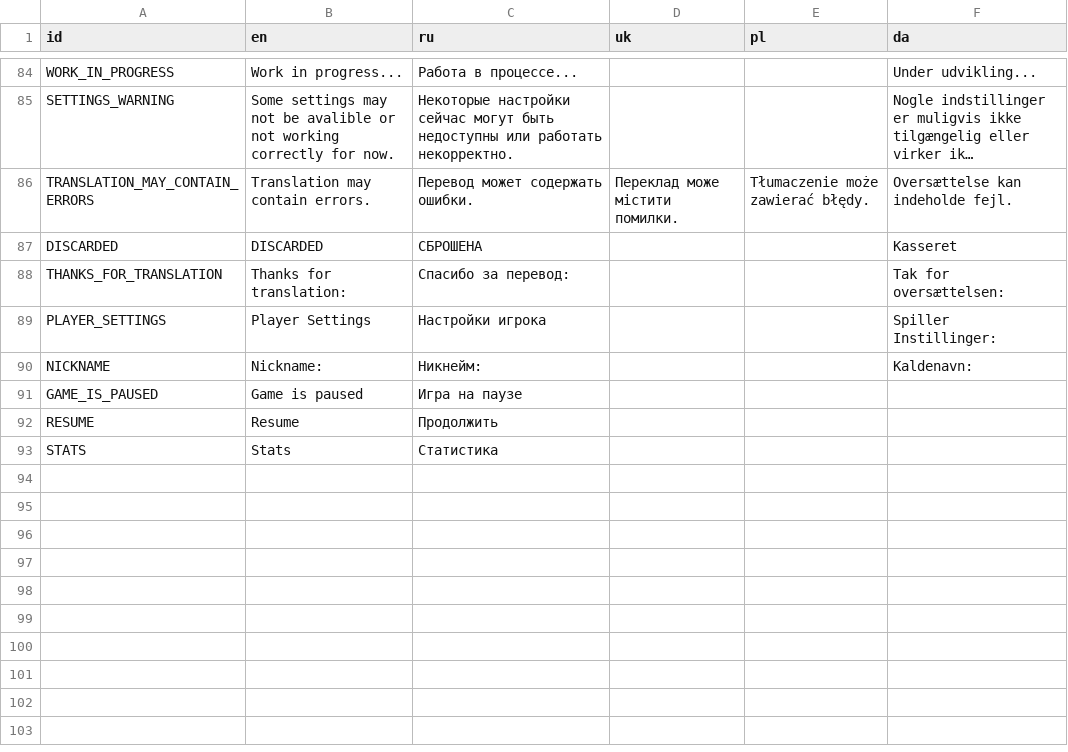
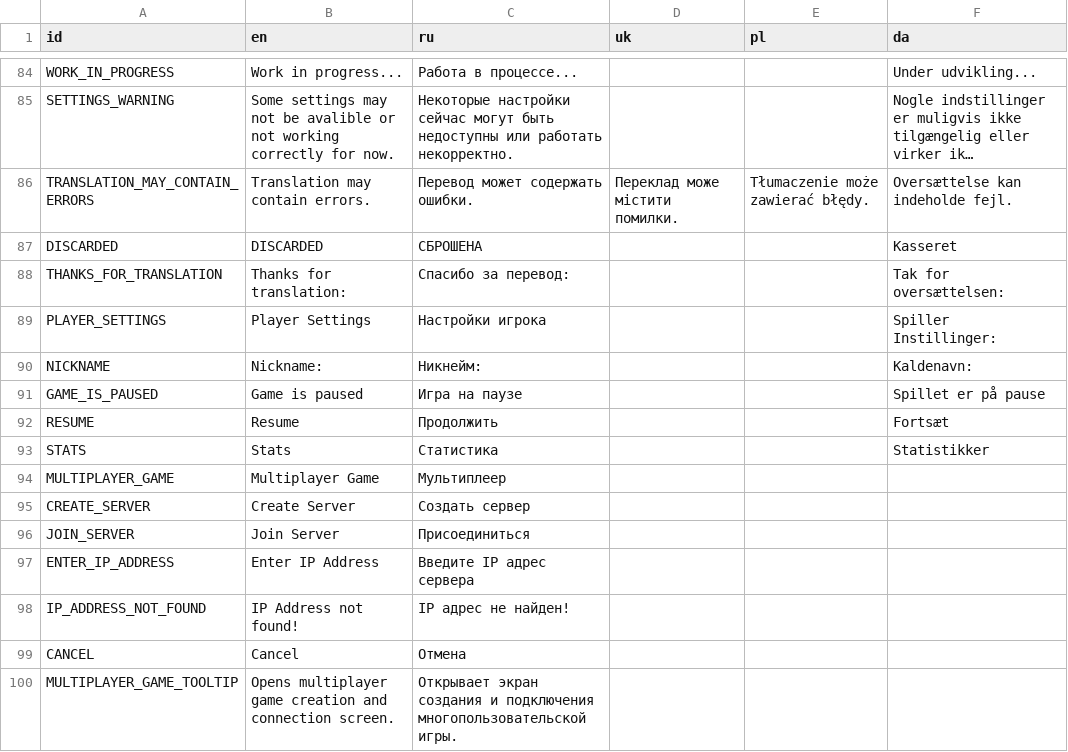
Before and after one commit to DarkPro1337/arcomage, a CSV file: Arcomage Translations - Interface.csv, drawn as a sheet; only a part is shown, gaps mark what is left out; long unchanged cells end in ….

```diff
--- a/Arcomage Translations - Interface.csv
+++ b/Arcomage Translations - Interface.csv
@@ -90,4 +90,11 @@ PLAYER_SETTINGS,Player Settings,Настройки игрока,,,Spiller Instil
 NICKNAME,Nickname:,Никнейм:,,,Kaldenavn:
-GAME_IS_PAUSED,Game is paused,Игра на паузе,,,
-RESUME,Resume,Продолжить,,,
-STATS,Stats,Статистика,,,
+GAME_IS_PAUSED,Game is paused,Игра на паузе,,,Spillet er på pause
+RESUME,Resume,Продолжить,,,Fortsæt
+STATS,Stats,Статистика,,,Statistikker
+MULTIPLAYER_GAME,Multiplayer Game,Мультиплеер,,,
+CREATE_SERVER,Create Server,Создать сервер,,,
+JOIN_SERVER,Join Server,Присоединиться,,,
+ENTER_IP_ADDRESS,Enter IP Address,Введите IP адрес сервера,,,
+IP_ADDRESS_NOT_FOUND,IP Address not found!,IP адрес не найден!,,,
+CANCEL,Cancel,Отмена,,,
+MULTIPLAYER_GAME_TOOLTIP,Opens multiplayer game creation and connection screen.,Открывает экран создания и подключения многопользовательской игры.,,,
```
Also changed, not shown: 4 other files.
